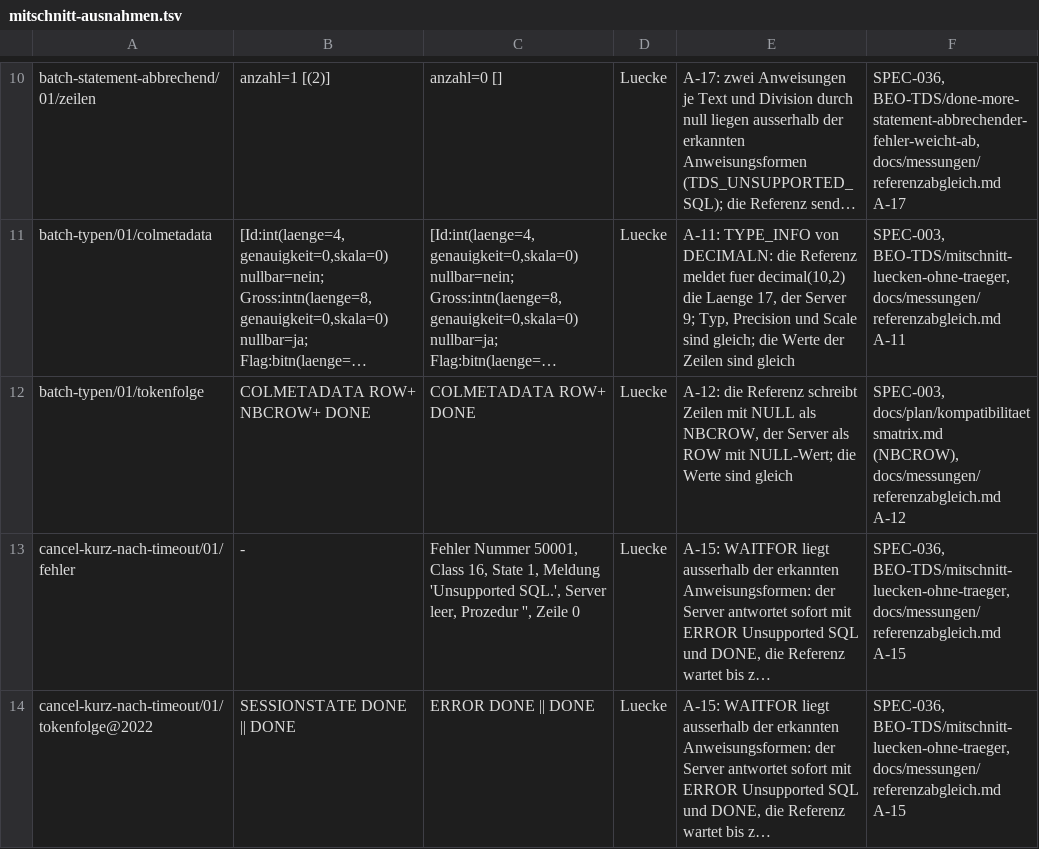
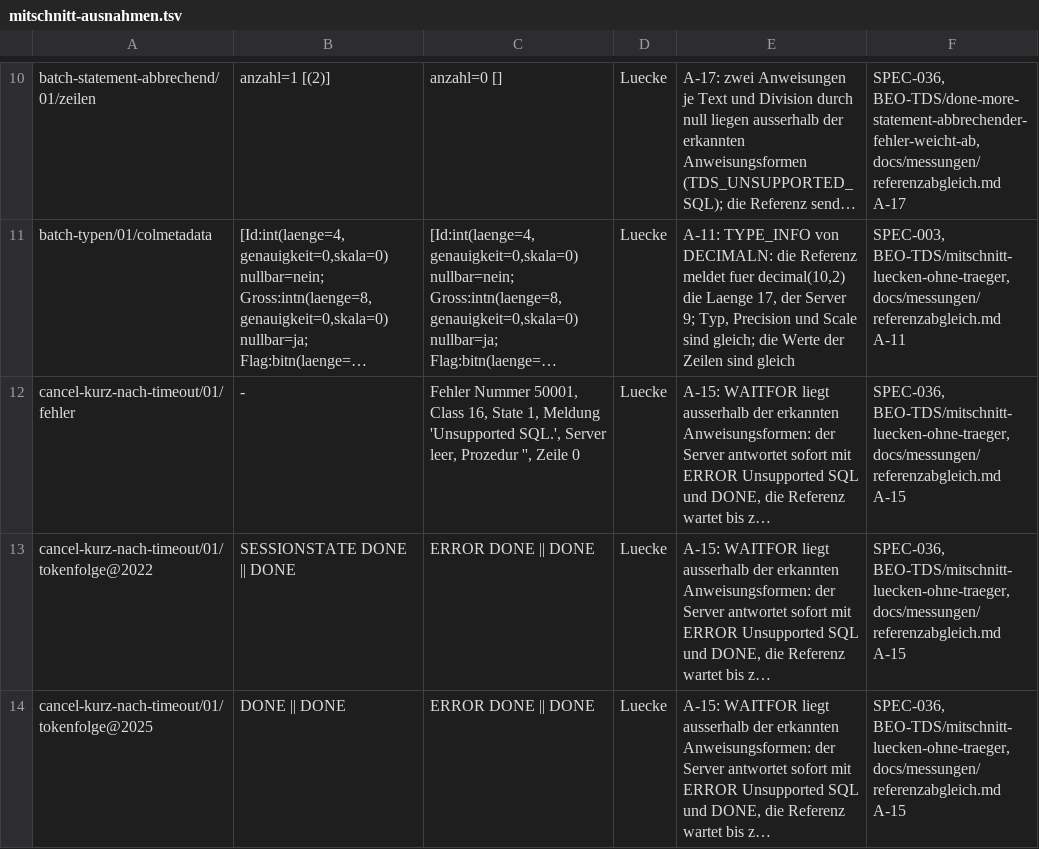
Before and after one commit to pt9912/tdswire, a TSV file: referenztest-dotnet/Vergleich/mitschnitt-ausnahmen.tsv, drawn as a sheet; only a part is shown, gaps mark what is left out; the shorter side is filled out with more unchanged rows; long unchanged cells end in …; the diff names each change by its address in the sheet, - before the commit and + after, or states it on an @@ line.

Commit message:
Sequenzierer waehlt je Zeile ROW oder NBCROW wie der echte Server, Ausnahme A-12 entfaellt (TDS-FA-05, TDS-QA-01)
RowForm: NBCROW, wenn die ausgelassenen NULL mehr Bytes sparen als die Bitmap kostet
(ValueWriter.nullSize), sonst ROW. Tests mit den Bytes der Messung als Orakel
(ResponseRowFormTest, ValueWriterNullSizeTest); zwei Tests zaehlten Zeilen nur als ROW und
sind nachgezogen. Mitschnitt-Lauf beider Instanzen ohne die Regel A-12 gruen.

```diff
--- a/referenztest-dotnet/Vergleich/mitschnitt-ausnahmen.tsv
+++ b/referenztest-dotnet/Vergleich/mitschnitt-ausnahmen.tsv
-row 12: batch-typen/01/tokenfolge | COLMETADATA ROW+ NBCROW+ DONE | COLMETADATA ROW+ DONE | Luecke | A-12: die Referenz schreibt Zeilen mit NULL als NBCROW, der Server als ROW mit NULL-Wert; die Werte sind gleich | SPEC-003, docs/plan/kompatibilitaetsmatrix.md (NBCROW), docs/messungen/referenzabgleich.md A-12
```
Also changed, not shown: 9 other files.
